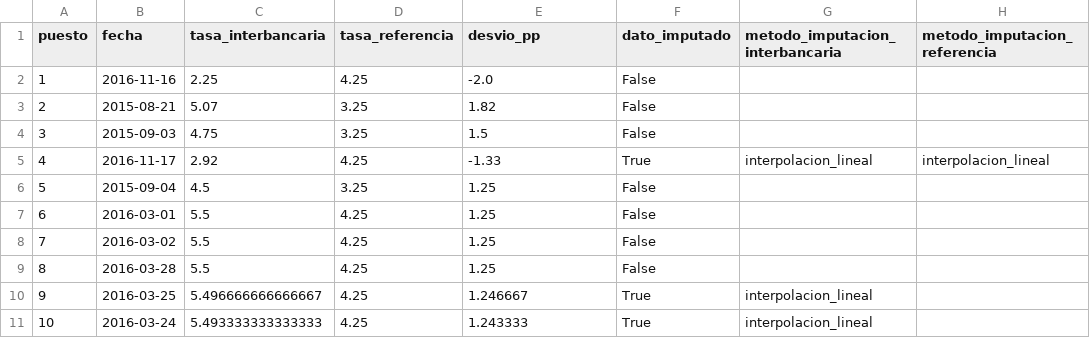
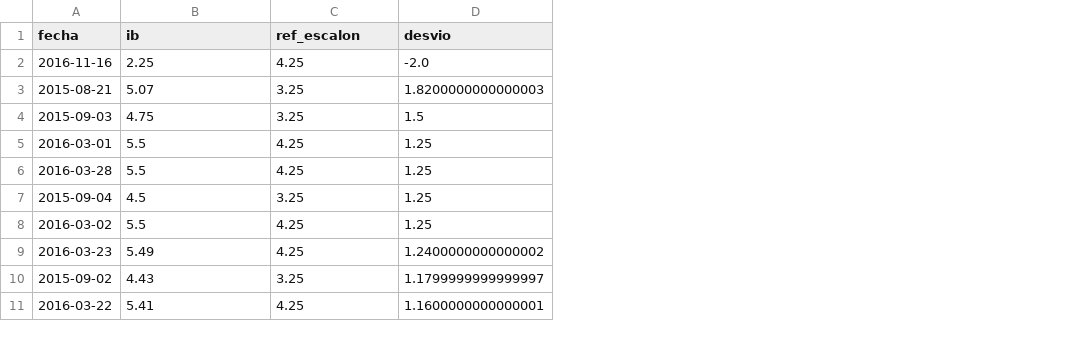
Before and after one commit to jhunior20/tema22-tasas-corto-plazo-bcrp, a CSV file: salidas/tabla_top10_desvios_2024200505K.csv, drawn as a sheet; removed rows and columns are numbered as before the commit, all else as after; the diff names each change by its address in the sheet, - before the commit and + after, or states it on an @@ line.

```diff
--- a/salidas/tabla_top10_desvios_2024200505K.csv
+++ b/salidas/tabla_top10_desvios_2024200505K.csv
-column A (puesto), rows 2-4: 1 | 2 | 3; row 6: 5; row 8: 7
-column F (dato_imputado), rows 2-4: all False; row 6: False; row 8: False
-column G (metodo_imputacion_interbancaria), empty
-column H (metodo_imputacion_referencia), empty
-B1: tasa_interbancaria
+B1: ib
-C1: tasa_referencia
+C1: ref_escalon
-D1: desvio_pp
+D1: desvio
-D3 (desvio): 1.82
+D3 (desvio): 1.8200000000000003
-row 5: 4 | 2016-11-17 | 2.92 | 4.25 | -1.33 | True | interpolacion_lineal | interpolacion_lineal
@@ row 7 moved to row 5: 2016-03-01 @@
@@ row 9 moved to row 6: 2016-03-28 @@
-row 10: 9 | 2016-03-25 | 5.496666666666667 | 4.25 | 1.246667 | True | interpolacion_lineal
-row 11: 10 | 2016-03-24 | 5.493333333333333 | 4.25 | 1.243333 | True | interpolacion_lineal
+row 9: 2016-03-23 | 5.49 | 4.25 | 1.2400000000000002
+row 10: 2015-09-02 | 4.43 | 3.25 | 1.1799999999999997
+row 11: 2016-03-22 | 5.41 | 4.25 | 1.1600000000000001
```
Also changed, not shown: salidas/datos_analisis_2024200505K.csv, salidas/tabla_correlacion_2024200505K.csv, 55 other files.
